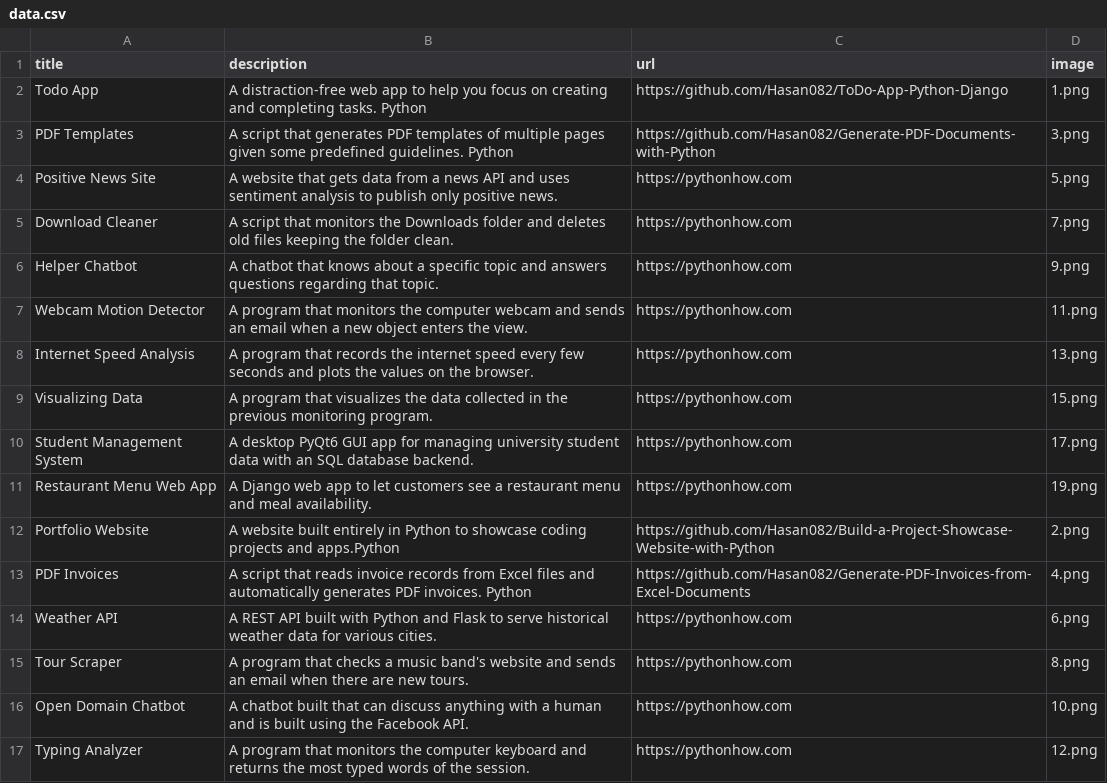
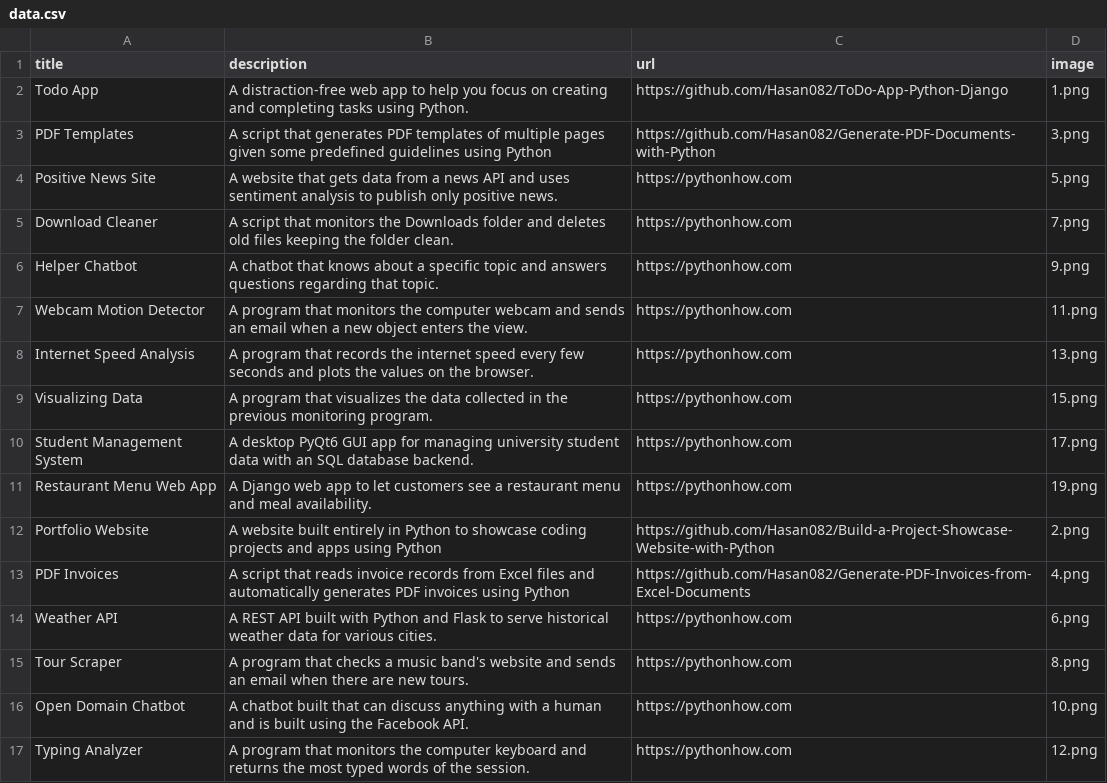
Before and after one commit to Hasan082/Build-a-Project-Showcase-Website-with-Python, a CSV file: data.csv, drawn as a sheet; only a part is shown.

```diff
--- a/data.csv
+++ b/data.csv
@@ -1,4 +1,4 @@
 title;description;url;image
-Todo App;A distraction-free web app to help you focus on creating and completing tasks. Python;https://github.com/Hasan082/ToDo-App-Python-Django;1.png
-PDF Templates;A script that generates PDF templates of multiple pages given some predefined guidelines. Python;https://github.com/Hasan082/Generate-PDF-Documents-with-Python;3.png
+Todo App;A distraction-free web app to help you focus on creating and completing tasks using Python.;https://github.com/Hasan082/ToDo-App-Python-Django;1.png
+PDF Templates;A script that generates PDF templates of multiple pages given some predefined guidelines using Python;https://github.com/Hasan082/Generate-PDF-Documents-with-Python;3.png
 Positive News Site;A website that gets data from a news API and uses sentiment analysis to publish only positive news.;https://pythonhow.com;5.png
@@ -11,4 +11,4 @@ Student Management System;A desktop PyQt6 GUI app for managing university studen
 Restaurant Menu Web App;A Django web app to let customers see a restaurant menu and meal availability.;https://pythonhow.com;19.png
-Portfolio Website;A website built entirely in Python to showcase coding projects and apps.Python;https://github.com/Hasan082/Build-a-Project-Showcase-Website-with-Python;2.png
-PDF Invoices;A script that reads invoice records from Excel files and automatically generates PDF invoices. Python;https://github.com/Hasan082/Generate-PDF-Invoices-from-Excel-Documents;4.png
+Portfolio Website;A website built entirely in Python to showcase coding projects and apps using Python;https://github.com/Hasan082/Build-a-Project-Showcase-Website-with-Python;2.png
+PDF Invoices;A script that reads invoice records from Excel files and automatically generates PDF invoices using Python;https://github.com/Hasan082/Generate-PDF-Invoices-from-Excel-Documents;4.png
 Weather API;A REST API built with Python and Flask to serve historical weather data for various cities.;https://pythonhow.com;6.png
```
